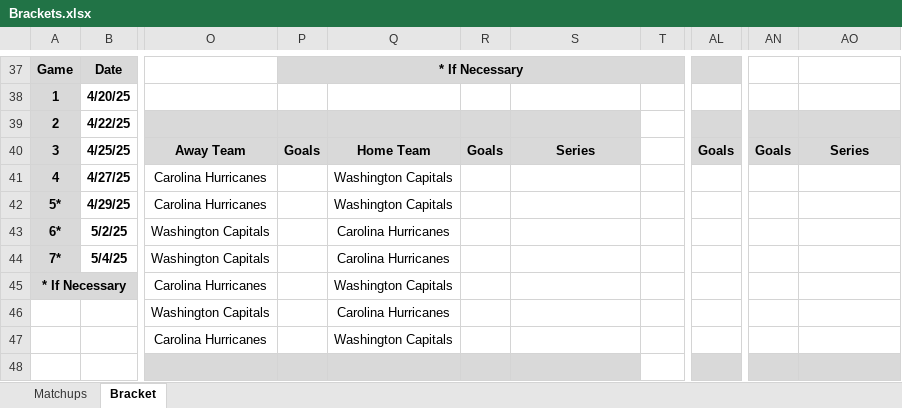
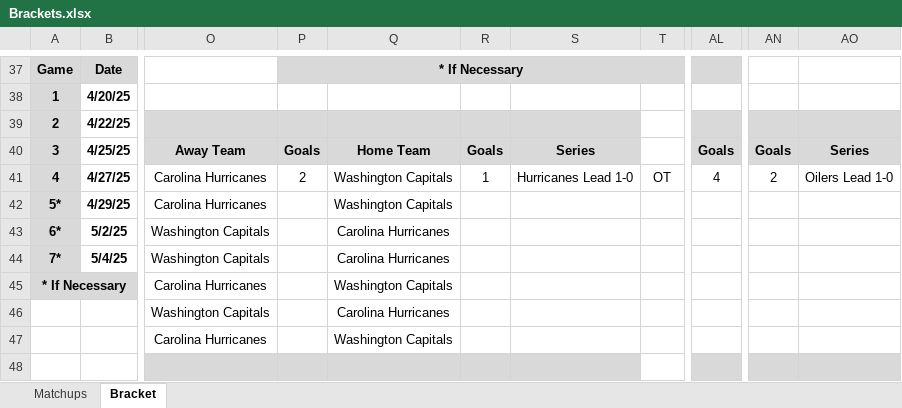
Before and after one commit to cmwrite/NHLStats, an Excel workbook: 2024_2025/Playoffs/Brackets.xlsx, sheet Bracket, drawn as a sheet; only a part is shown, gaps mark what is left out; values as stored, in another font and other column widths than the file's, no borders; the diff names each change by its address in the sheet, - before the commit and + after, or states it on an @@ line.

Commit message:
Updated Brackets, Box Scores
Data Input to EOD 5/6/25

```diff
--- a/2024_2025/Playoffs/Brackets.xlsx (sheet Bracket)
+++ b/2024_2025/Playoffs/Brackets.xlsx (sheet Bracket)
-P41: (empty)
+P41: 2
-R41: (empty)
+R41: 1
-S41: (empty)
+S41: Hurricanes Lead 1-0
-T41: (empty)
+T41: OT
-AL41: (empty)
+AL41: 4
-AN41: (empty)
+AN41: 2
-AO41: (empty)
+AO41: Oilers Lead 1-0
```
Also changed, not shown: 2024_2025/Playoffs/BoxScores.xlsx.
